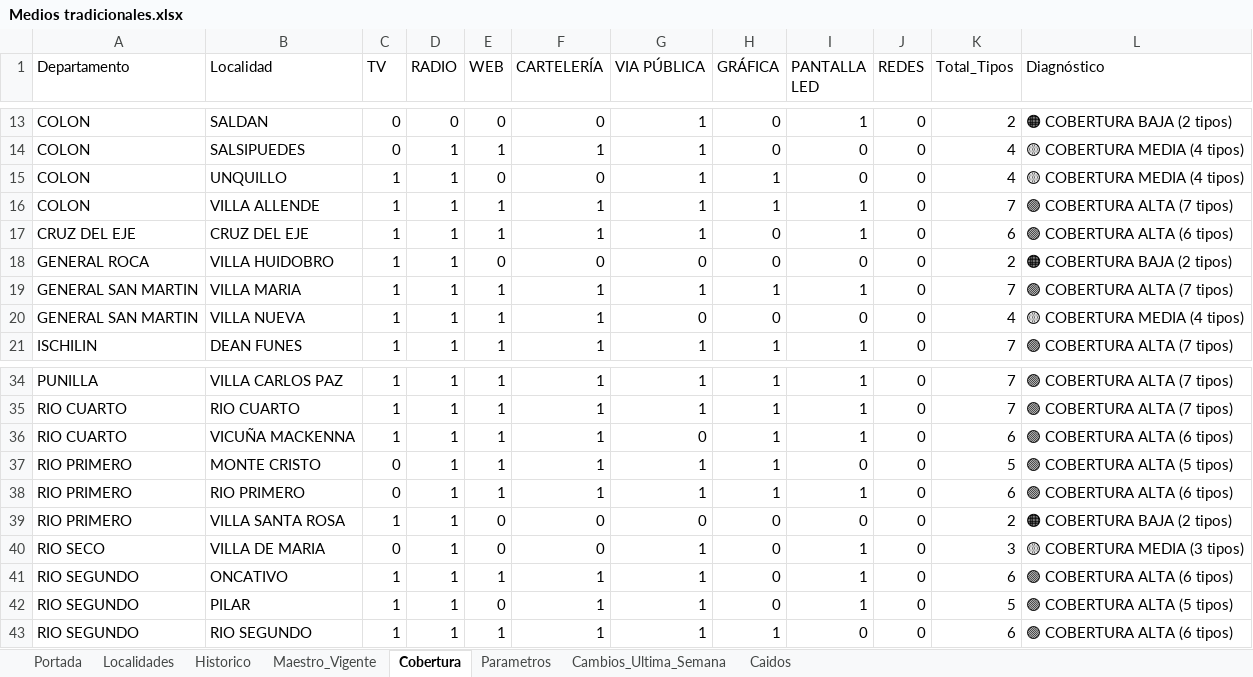
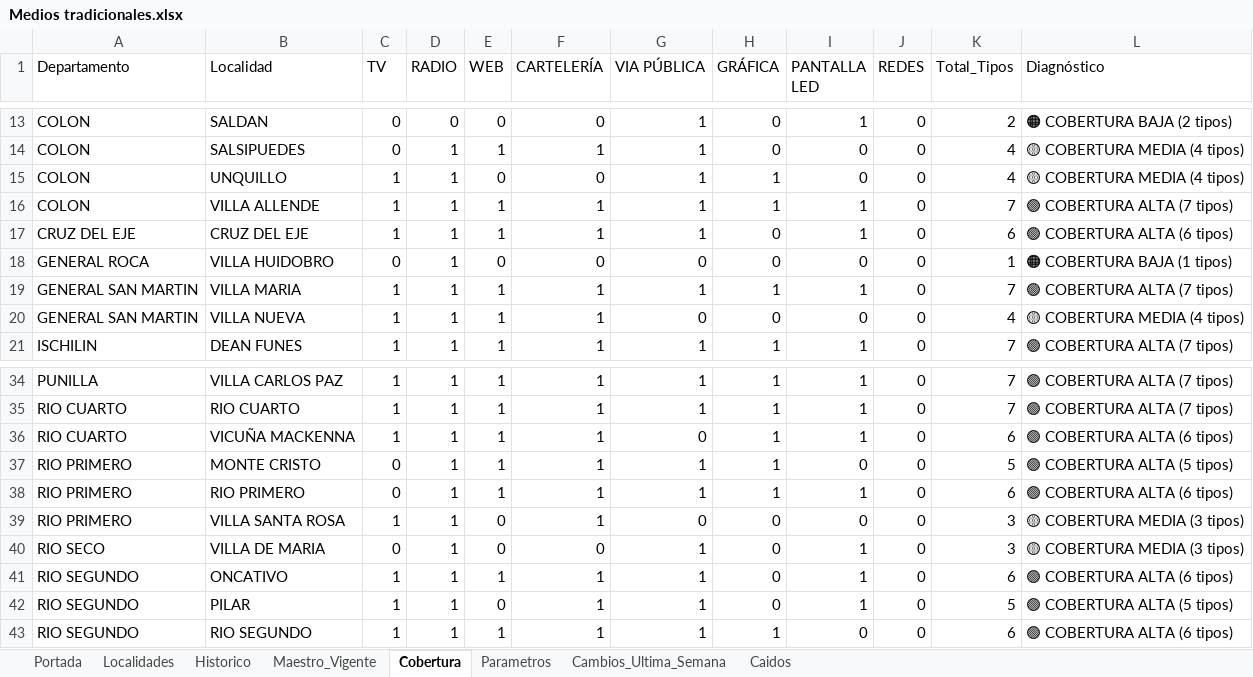
Before and after one commit to tomigaston/comunicacion-provincia, an Excel workbook: Contexto/Medios tradicionales.xlsx, sheet Cobertura, drawn as a sheet; only a part is shown, gaps mark what is left out; values as stored, in another font and other column widths than the file's, no borders; the diff names each change by its address in the sheet, - before the commit and + after, or states it on an @@ line.

```diff
--- a/Contexto/Medios tradicionales.xlsx (sheet Cobertura)
+++ b/Contexto/Medios tradicionales.xlsx (sheet Cobertura)
-C18 (TV): 1
+C18 (TV): 0
-K18 (Total_Tipos): 2
+K18 (Total_Tipos): 1
-L18 (Diagnóstico): 🟠 COBERTURA BAJA (2 tipos)
+L18 (Diagnóstico): 🟠 COBERTURA BAJA (1 tipos)
-F39 (CARTELERÍA): 0
+F39 (CARTELERÍA): 1
-K39 (Total_Tipos): 2
+K39 (Total_Tipos): 3
-L39 (Diagnóstico): 🟠 COBERTURA BAJA (2 tipos)
+L39 (Diagnóstico): 🟡 COBERTURA MEDIA (3 tipos)
```
Also changed, not shown: sheet Historico, sheet Maestro_Vigente, sheet Cambios_Ultima_Semana, sheet Caidos, sheet Portada, 4 other files.
